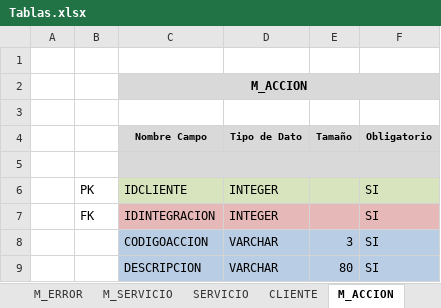
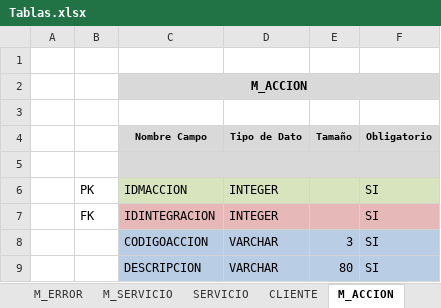
Before and after one commit to jpnouchi/proyecto1, an Excel workbook: resources/Tablas.xlsx, sheet M_ACCION, drawn as a sheet; values as stored, in another font and other column widths than the file's, no borders; the diff names each change by its address in the sheet, - before the commit and + after, or states it on an @@ line.

```diff
--- a/resources/Tablas.xlsx (sheet M_ACCION)
+++ b/resources/Tablas.xlsx (sheet M_ACCION)
-C6 (Nombre Campo): IDCLIENTE
+C6 (Nombre Campo): IDMACCION
```
Also changed, not shown: sheet INTEGRACION, sheet CLIENTE, 2 other files.
